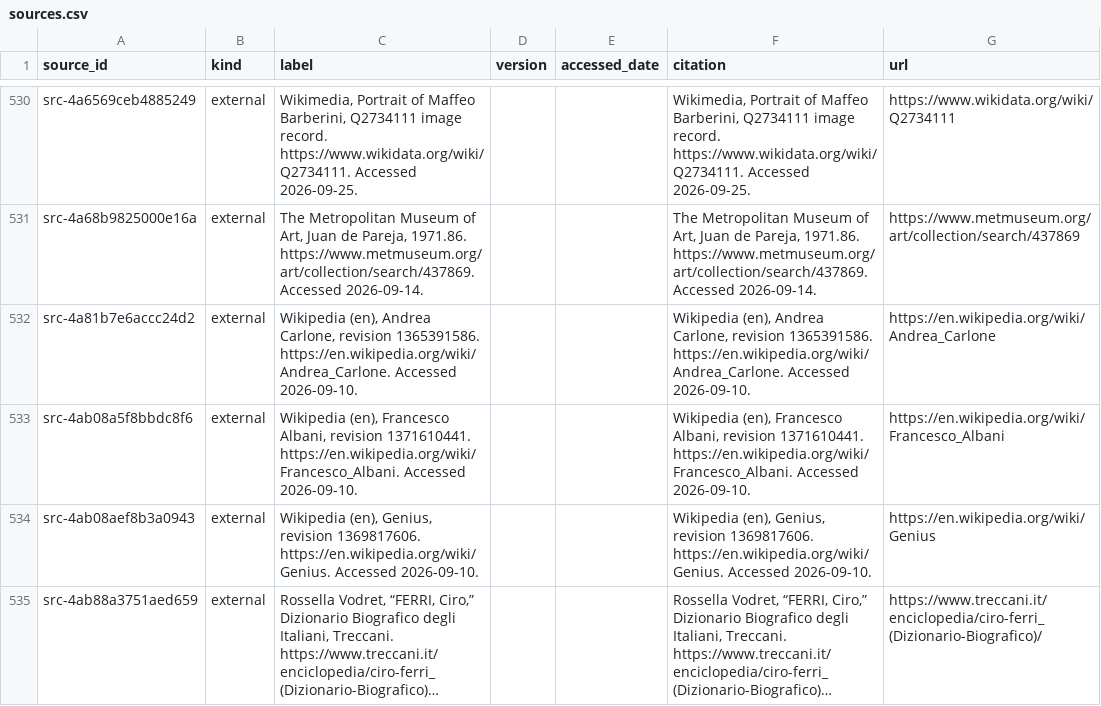
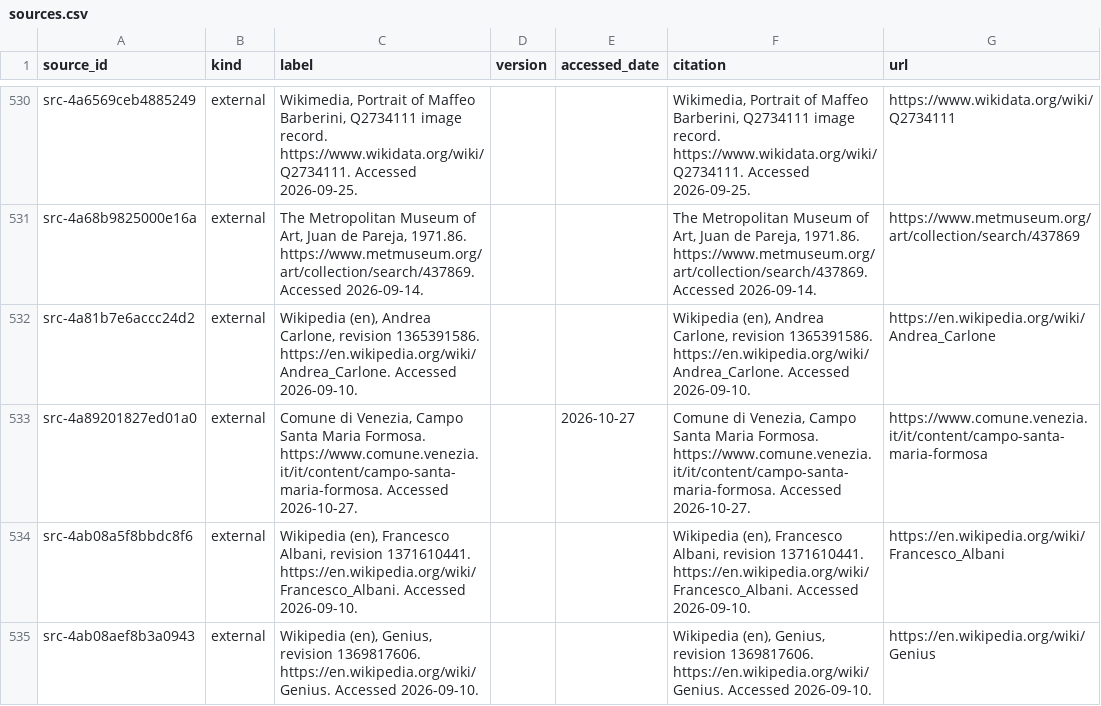
Before and after one commit to fengbaifan/PNP-Final-DATA, a CSV file: 04-knowledge/tables/sources.csv, drawn as a sheet; only a part is shown, gaps mark what is left out; the shorter side is filled out with more unchanged rows; long unchanged cells end in …; the diff names each change by its address in the sheet, - before the commit and + after, or states it on an @@ line.

```diff
--- a/04-knowledge/tables/sources.csv
+++ b/04-knowledge/tables/sources.csv
+row 533: src-4a89201827ed01a0 | external | Comune di Venezia, Campo Santa Maria Formosa. https://www.comune.venezia.it/it/content/campo-santa-maria-formosa. Accessed 2026-10-27. |  | 2026-10-27 | Comune di Venezia, Campo Santa Maria Formosa. https://www.comune.venezia.it/it/content/campo-santa-maria-formosa. Accessed 2026-10-27. | https://www.comune.venezia.it/it/content/campo-santa-maria-formosa
```
Also changed, not shown: 04-knowledge/tables/ku-manifest.csv, 04-knowledge/tables/relations.csv, 9 other files.
